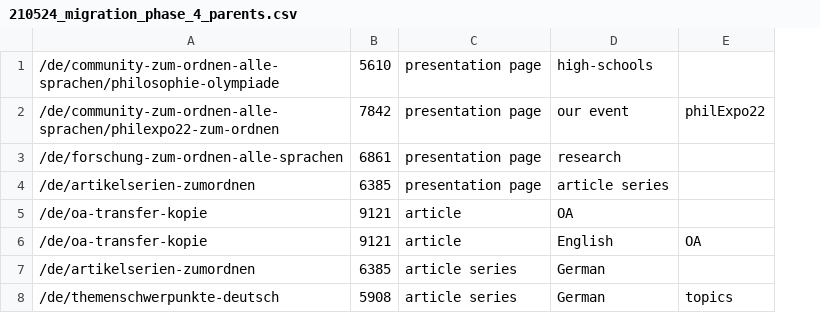
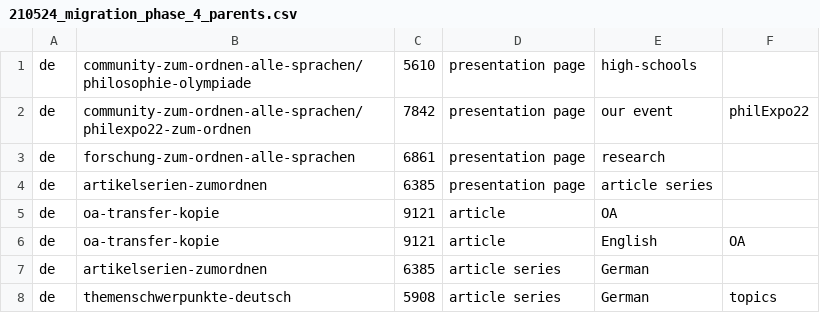
Before and after one commit to Philosophie-ch/sysadmin-utils, a CSV file: philosophie.ch_legacy/sysadmin/rails-utils/ad hoc actions/210524_migration_phase_4_parents.csv, drawn as a sheet; removed rows and columns are numbered as before the commit, all else as after; the diff names each change by its address in the sheet, - before the commit and + after, or states it on an @@ line.

Commit message:
Try: migration phase 4 beta for all pages required

```diff
--- a/philosophie.ch_legacy/sysadmin/rails-utils/ad hoc actions/210524_migration_phase_4_parents.csv
+++ b/philosophie.ch_legacy/sysadmin/rails-utils/ad hoc actions/210524_migration_phase_4_parents.csv
-column A, rows 1-8: /de/community-zum-ordnen-alle-sprachen/philosophie-olympiade | /de/community-zum-ordnen-alle-sprachen/philexpo22-zum-ordnen | /de/forschung-zum-ordnen-alle-sprachen | /de/artikelserien-zumordnen | /de/oa-transfer-kopie | /de/oa-transfer-kopie | /de/artikelserien-zumordnen | /de/themenschwerpunkte-deutsch
+column A, rows 1-8: all de
+column B, rows 1-8: community-zum-ordnen-alle-sprachen/philosophie-olympiade | community-zum-ordnen-alle-sprachen/philexpo22-zum-ordnen | forschung-zum-ordnen-alle-sprachen | artikelserien-zumordnen | oa-transfer-kopie | oa-transfer-kopie | artikelserien-zumordnen | themenschwerpunkte-deutsch
```
Also changed, not shown: 1 other file.
